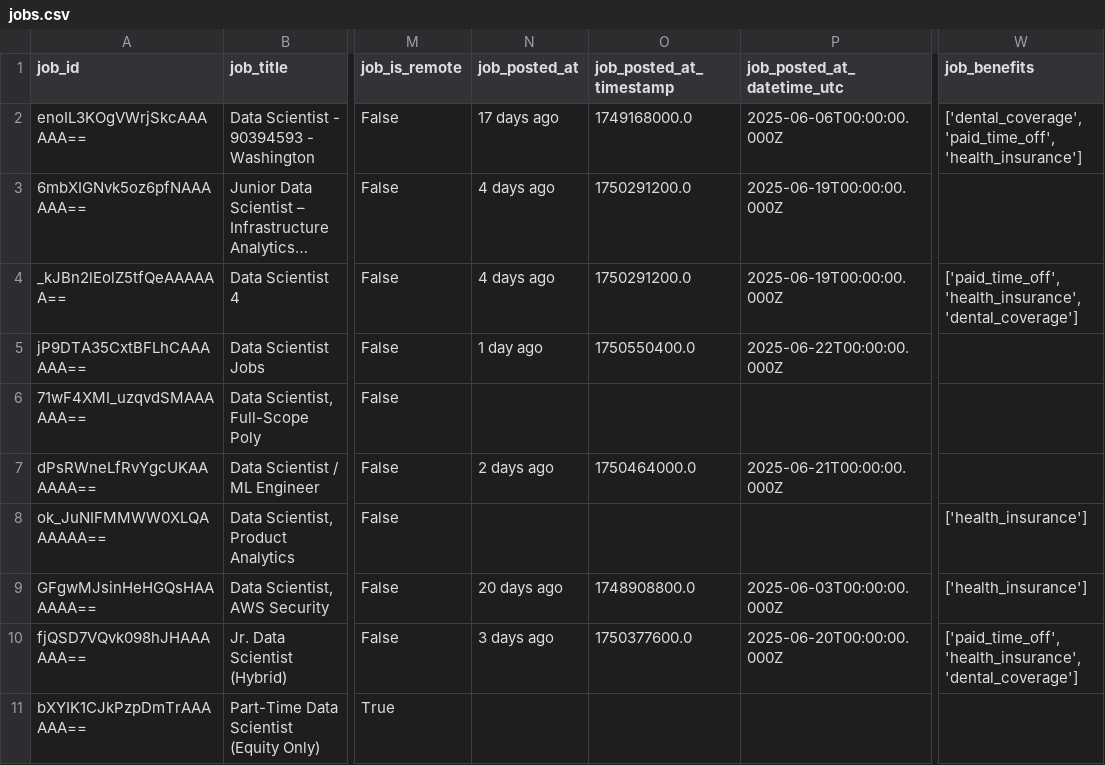
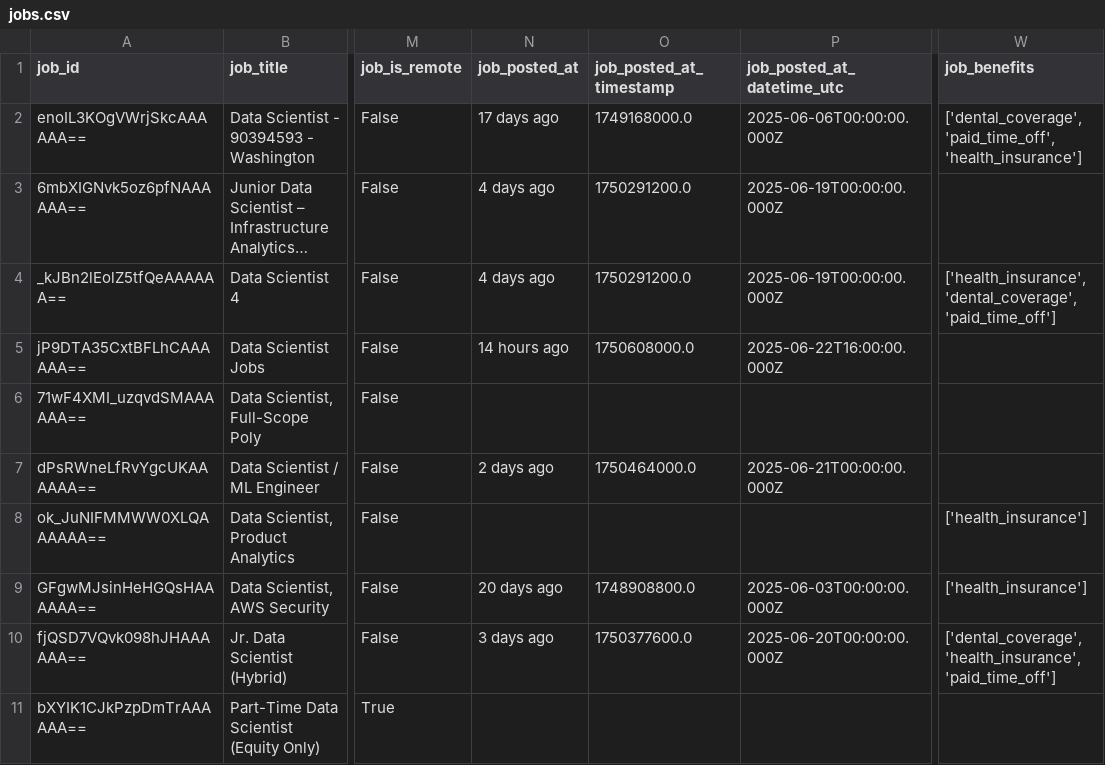
Before and after one commit to jeetshah5/jobsight, a CSV file: data/jobs.csv, drawn as a sheet; only a part is shown, gaps mark what is left out; long unchanged cells end in …; the diff names each change by its address in the sheet, - before the commit and + after, or states it on an @@ line.

```diff
--- a/data/jobs.csv
+++ b/data/jobs.csv
-W4 (job_benefits): ['paid_time_off', 'health_insurance', 'dental_coverage']
+W4 (job_benefits): ['health_insurance', 'dental_coverage', 'paid_time_off']
-N5 (job_posted_at): 1 day ago
+N5 (job_posted_at): 14 hours ago
-O5 (job_posted_at_timestamp): 1750550400.0
+O5 (job_posted_at_timestamp): 1750608000.0
-P5 (job_posted_at_datetime_utc): 2025-06-22T00:00:00.000Z
+P5 (job_posted_at_datetime_utc): 2025-06-22T16:00:00.000Z
-W10 (job_benefits): ['paid_time_off', 'health_insurance', 'dental_coverage']
+W10 (job_benefits): ['dental_coverage', 'health_insurance', 'paid_time_off']
```
